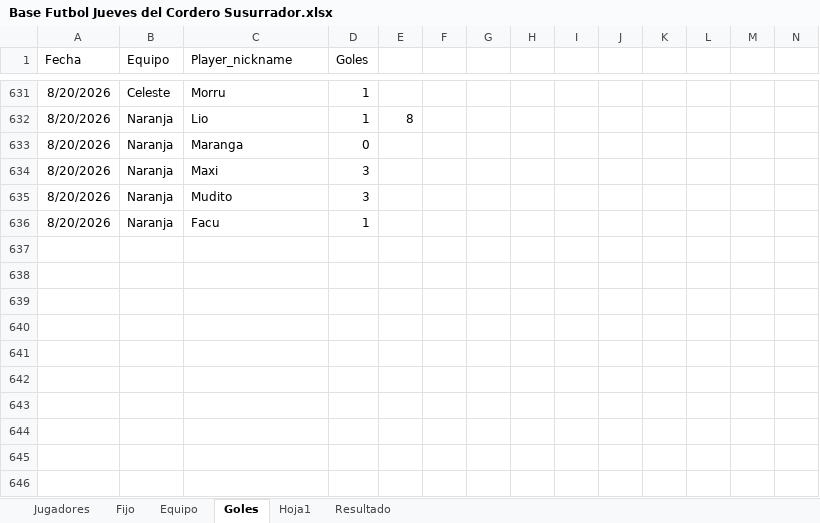
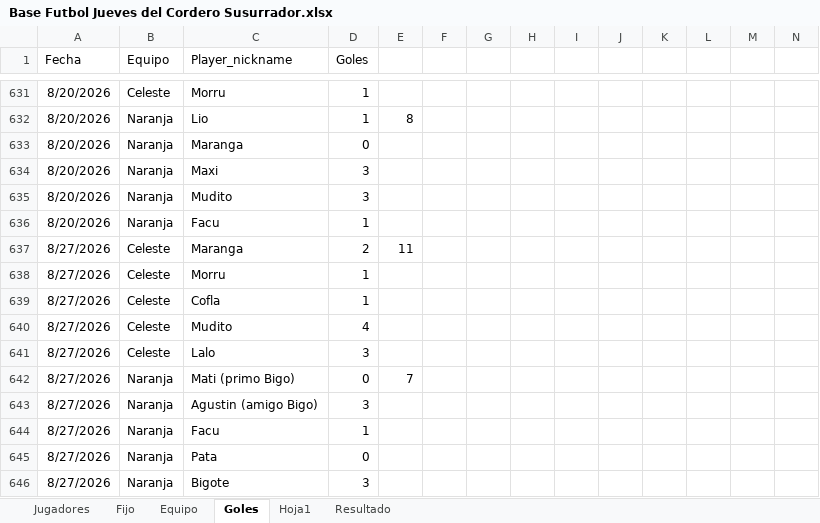
Before and after one commit to lladamartin/Proyecto_Futbol_App, an Excel workbook: data/Base Futbol Jueves del Cordero Susurrador.xlsx, sheet Goles, drawn as a sheet; only a part is shown, gaps mark what is left out; values as stored, in another font and other column widths than the file's, no borders; rows hold the shown columns only; the diff names each change by its address in the sheet, - before the commit and + after, or states it on an @@ line.

```diff
--- a/data/Base Futbol Jueves del Cordero Susurrador.xlsx (sheet Goles)
+++ b/data/Base Futbol Jueves del Cordero Susurrador.xlsx (sheet Goles)
+row 637: 8/27/2026 | Celeste | Maranga | 2 | 11
+row 638: 8/27/2026 | Celeste | Morru | 1
+row 639: 8/27/2026 | Celeste | Cofla | 1
+row 640: 8/27/2026 | Celeste | Mudito | 4
+row 641: 8/27/2026 | Celeste | Lalo | 3
+row 642: 8/27/2026 | Naranja | Mati (primo Bigo) | 0 | 7
+row 643: 8/27/2026 | Naranja | Agustin (amigo Bigo) | 3
+row 644: 8/27/2026 | Naranja | Facu | 1
+row 645: 8/27/2026 | Naranja | Pata | 0
+row 646: 8/27/2026 | Naranja | Bigote | 3
```
Also changed, not shown: 1 other file.
